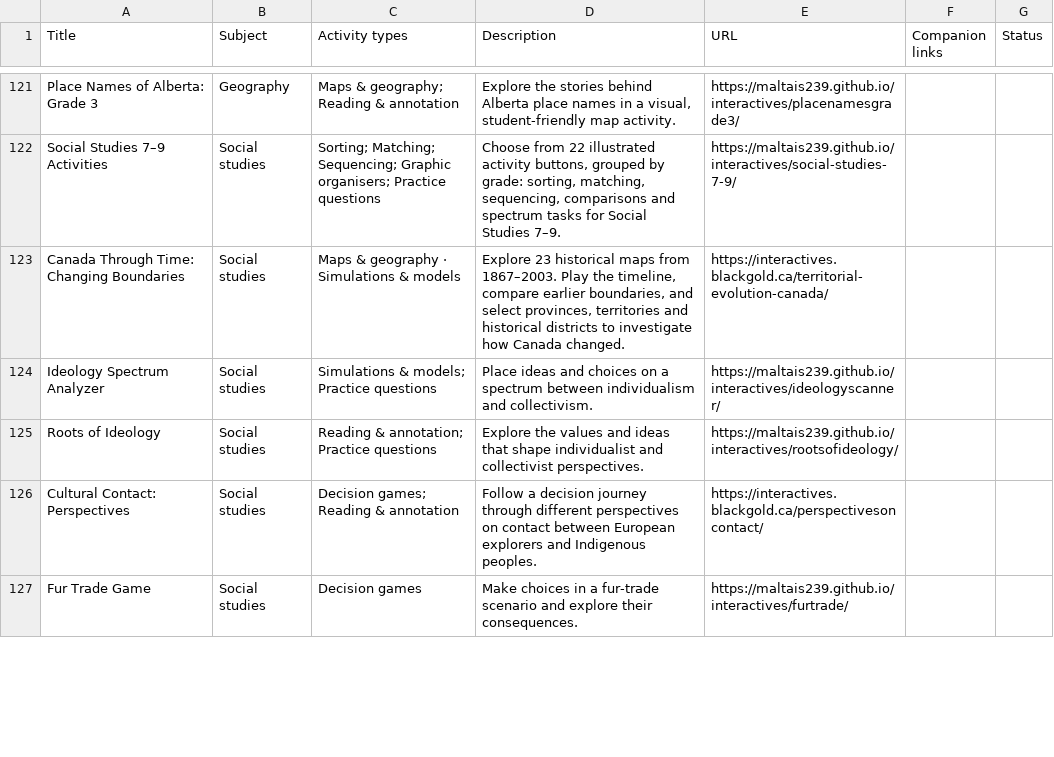
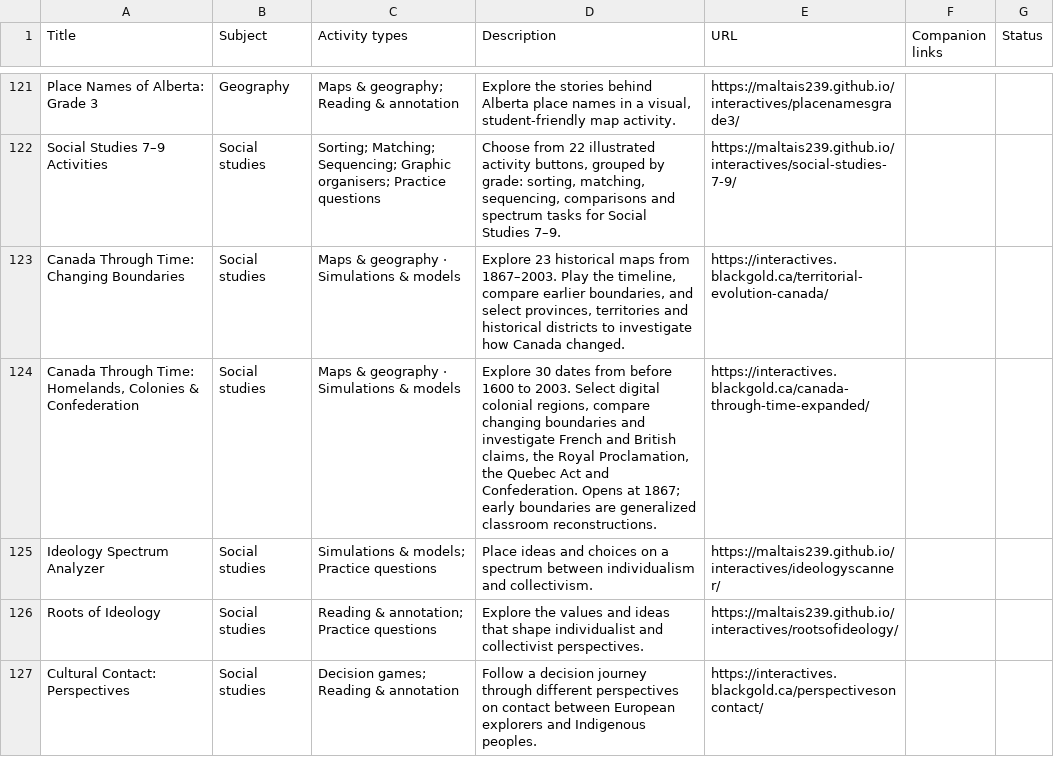
Before and after one commit to BlackGoldSchoolDivision/interactives, a CSV file: interactive-learning-lab/Links_and_Captions.csv, drawn as a sheet; only a part is shown, gaps mark what is left out; the shorter side is filled out with more unchanged rows.

Commit message:
List both Canada Through Time maps under Social Studies with digital preview

```diff
--- a/interactive-learning-lab/Links_and_Captions.csv
+++ b/interactive-learning-lab/Links_and_Captions.csv
@@ -123,2 +123,3 @@ Social Studies 7–9 Activities,Social studies,Sorting; Matching; Sequencing; Gr
 Canada Through Time: Changing Boundaries,Social studies,Maps & geography · Simulations & models,"Explore 23 historical maps from 1867–2003. Play the timeline, compare earlier boundaries, and select provinces, territories and historical districts to investigate how Canada changed.",https://interactives.blackgold.ca/territorial-evolution-canada/,,
+"Canada Through Time: Homelands, Colonies & Confederation",Social studies,Maps & geography · Simulations & models,"Explore 30 dates from before 1600 to 2003. Select digital colonial regions, compare changing boundaries and investigate French and British claims, the Royal Proclamation, the Quebec Act and Confederation. Opens at 1867; early boundaries are generalized classroom reconstructions.",https://interactives.blackgold.ca/canada-through-time-expanded/,,
 Ideology Spectrum Analyzer,Social studies,Simulations & models; Practice questions,Place ideas and choices on a spectrum between individualism and collectivism.,https://maltais239.github.io/interactives/ideologyscanner/,,
```
Also changed, not shown: 4 other files.
